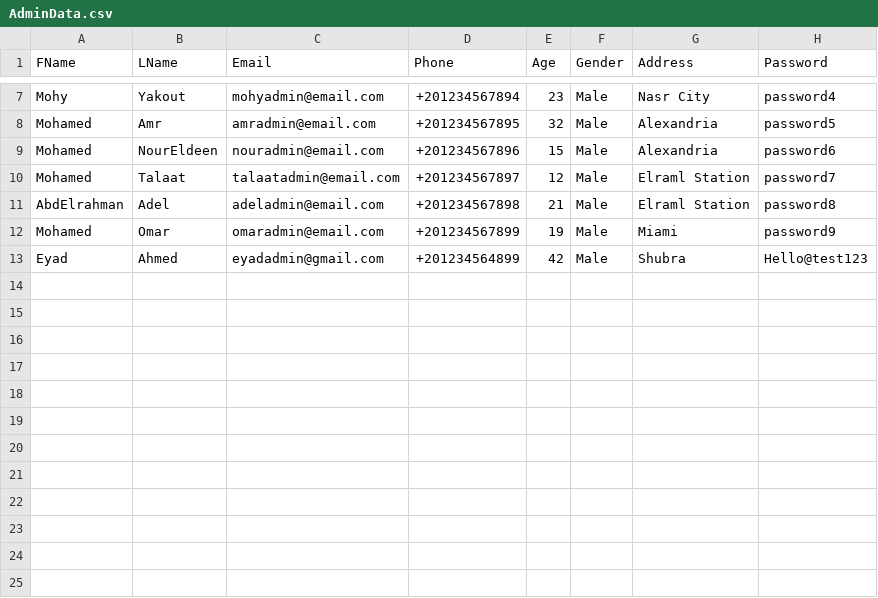
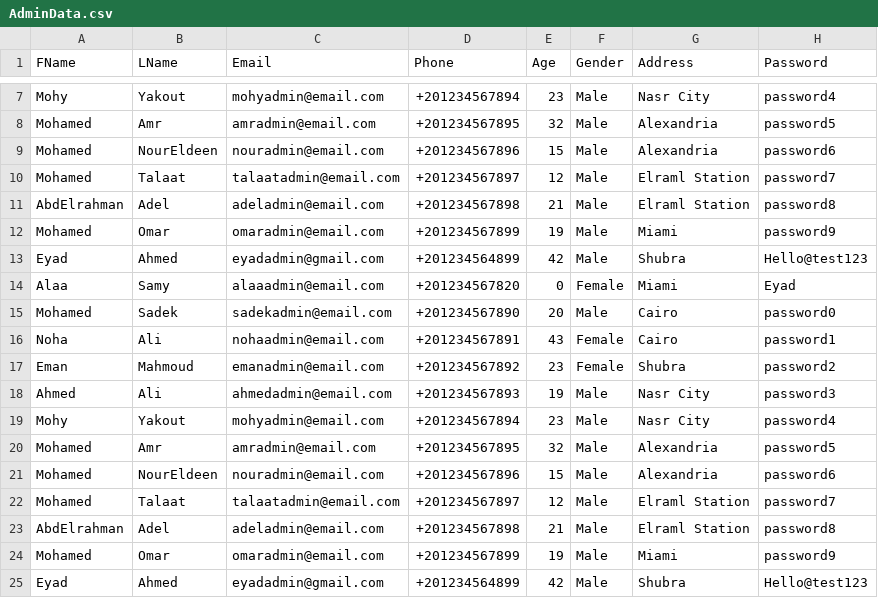
Before and after one commit to EyadFarouk/OOP-Project, a CSV file: Data/AdminData.csv, drawn as a sheet; only a part is shown, gaps mark what is left out; the diff names each change by its address in the sheet, - before the commit and + after, or states it on an @@ line.

```diff
--- a/Data/AdminData.csv
+++ b/Data/AdminData.csv
+row 14: Alaa | Samy | alaaadmin@email.com | +201234567820 | 0 | Female | Miami | Eyad
+row 15: Mohamed | Sadek | sadekadmin@email.com | +201234567890 | 20 | Male | Cairo | password0
+row 16: Noha | Ali | nohaadmin@email.com | +201234567891 | 43 | Female | Cairo | password1
+row 17: Eman | Mahmoud | emanadmin@email.com | +201234567892 | 23 | Female | Shubra | password2
+row 18: Ahmed | Ali | ahmedadmin@email.com | +201234567893 | 19 | Male | Nasr City | password3
+row 19: Mohy | Yakout | mohyadmin@email.com | +201234567894 | 23 | Male | Nasr City | password4
+row 20: Mohamed | Amr | amradmin@email.com | +201234567895 | 32 | Male | Alexandria | password5
+row 21: Mohamed | NourEldeen | nouradmin@email.com | +201234567896 | 15 | Male | Alexandria | password6
+row 22: Mohamed | Talaat | talaatadmin@email.com | +201234567897 | 12 | Male | Elraml Station | password7
+row 23: AbdElrahman | Adel | adeladmin@email.com | +201234567898 | 21 | Male | Elraml Station | password8
+row 24: Mohamed | Omar | omaradmin@email.com | +201234567899 | 19 | Male | Miami | password9
+row 25: Eyad | Ahmed | eyadadmin@gmail.com | +201234564899 | 42 | Male | Shubra | Hello@test123
```
Also changed, not shown: 4 other files.
